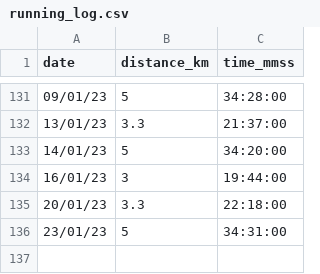
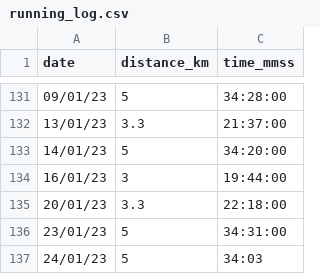
Before and after one commit to NaimJamalludin/running_log, a CSV file: running_log.csv, drawn as a sheet; only a part is shown, gaps mark what is left out; the diff names each change by its address in the sheet, - before the commit and + after, or states it on an @@ line.

Commit message:
Update running_log.csv

```diff
--- a/running_log.csv
+++ b/running_log.csv
+row 137: 24/01/23 | 5 | 34:03
```
